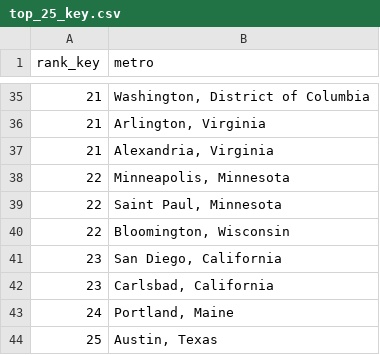
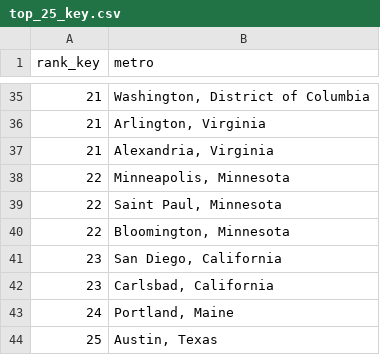
Before and after one commit to alex-rosheim/Project_1_Happiness, a CSV file: top_25_key.csv, drawn as a sheet; only a part is shown, gaps mark what is left out.

Commit message:
updated st on a city

```diff
--- a/top_25_key.csv
+++ b/top_25_key.csv
@@ -39,3 +39,3 @@ rank_key,metro
 22,"Saint Paul, Minnesota"
-22,"Bloomington, Wisconsin"
+22,"Bloomington, Minnesota"
 23,"San Diego, California"
```
